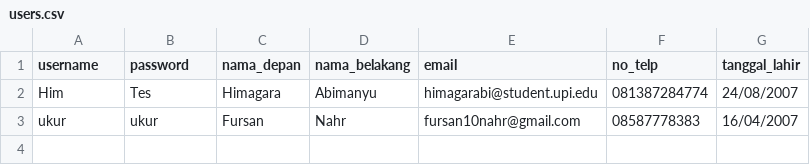
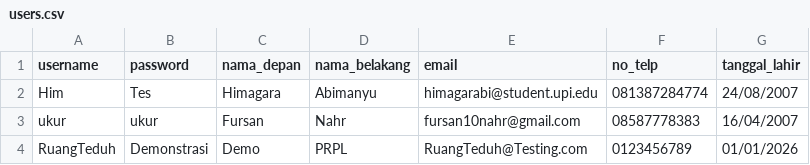
Before and after one commit to AbiHerobrineYT/Projek-Kelompok-8, a CSV file: users.csv, drawn as a sheet.

```diff
--- a/users.csv
+++ b/users.csv
@@ -3 +3,2 @@ Him,Tes,Himagara,Abimanyu,himagarabi@student.upi.edu,081387284774,24/08/2007
 ukur,ukur,Fursan,Nahr,fursan10nahr@gmail.com,08587778383,16/04/2007
+RuangTeduh,Demonstrasi,Demo,PRPL,RuangTeduh@Testing.com,0123456789,01/01/2026
```
Also changed, not shown: 4 other files.
